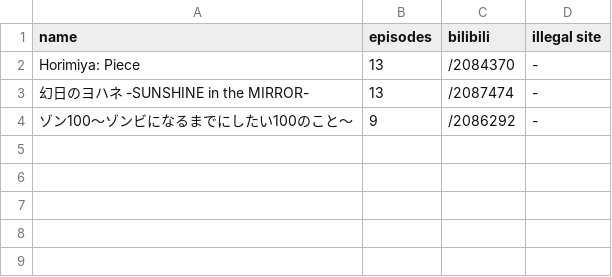
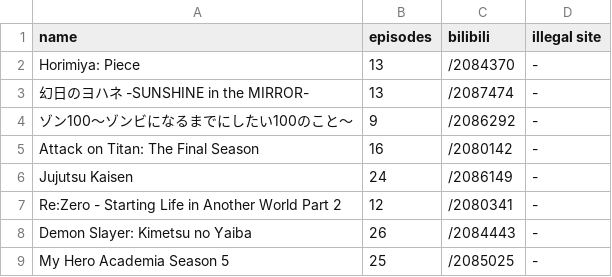
Before and after one commit to anupammaurya6767/Benedict, a CSV file: animelist.csv, drawn as a sheet; the diff names each change by its address in the sheet, - before the commit and + after, or states it on an @@ line.

Commit message:
Update animelist.csv

```diff
--- a/animelist.csv
+++ b/animelist.csv
+row 5: Attack on Titan: The Final Season | 16 | /2080142 | -
+row 6: Jujutsu Kaisen | 24 | /2086149 | -
+row 7: Re:Zero - Starting Life in Another World Part 2 | 12 | /2080341 | -
+row 8: Demon Slayer: Kimetsu no Yaiba | 26 | /2084443 | -
+row 9: My Hero Academia Season 5 | 25 | /2085025 | -
```
